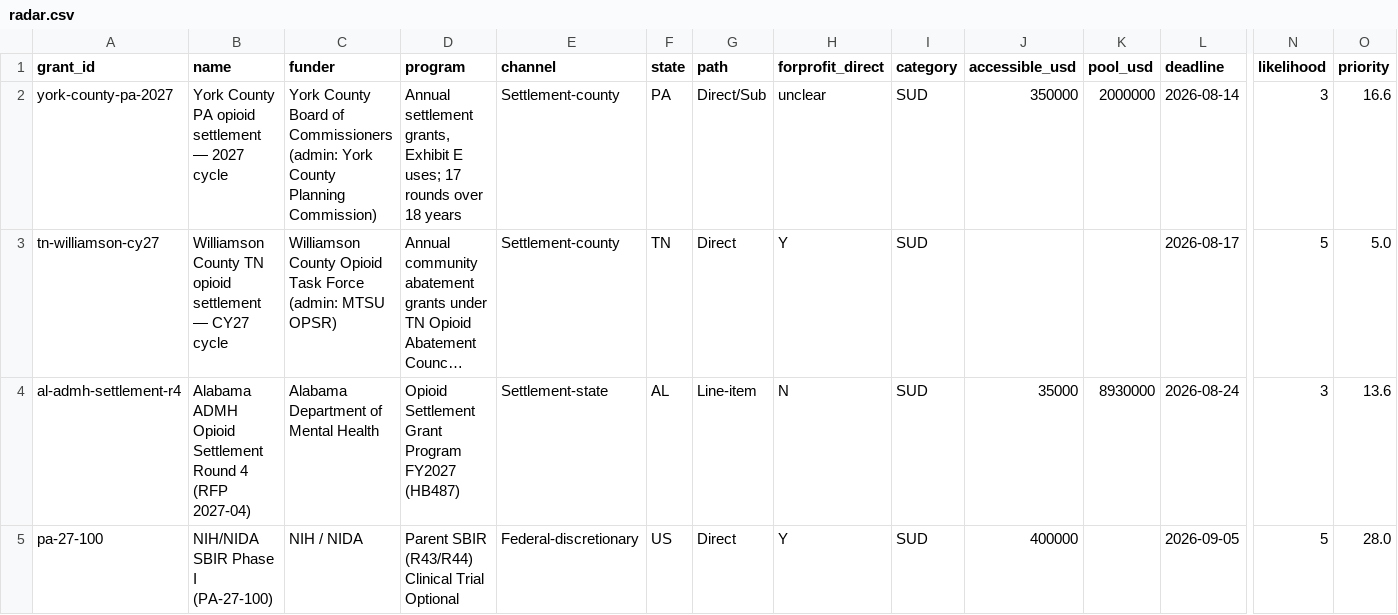
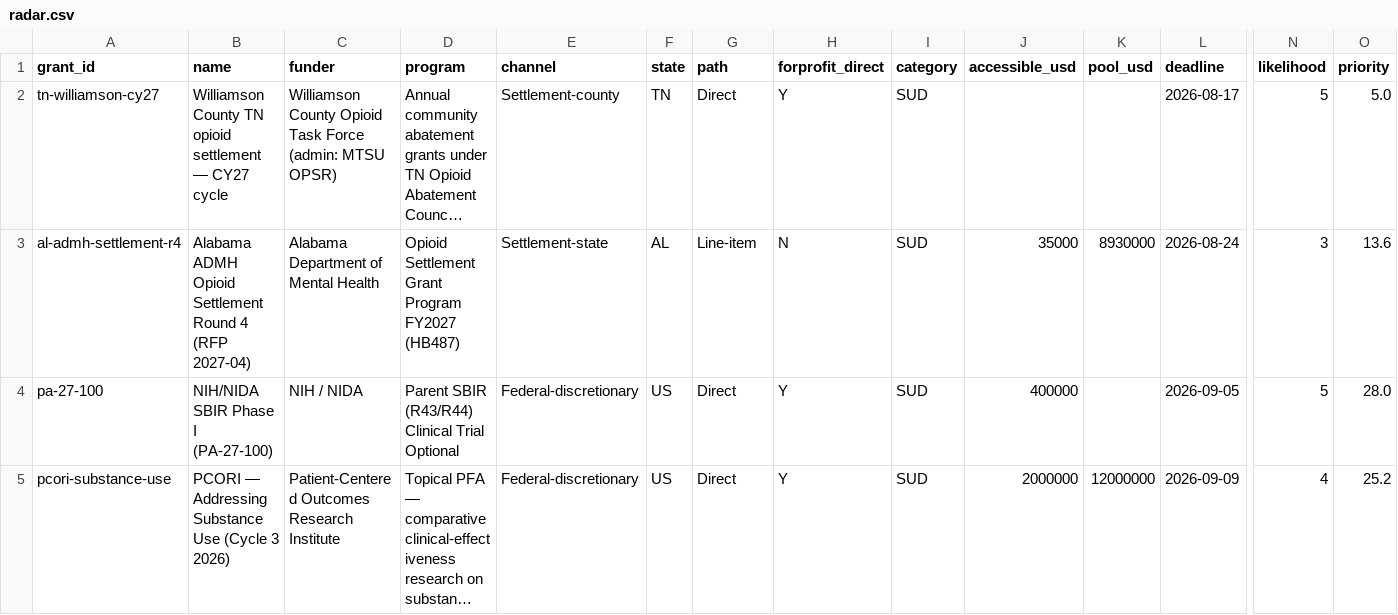
Before and after one commit to jonathannnty/more-grant-radar, a CSV file: data/radar.csv, drawn as a sheet; only a part is shown, gaps mark what is left out; the shorter side is filled out with more unchanged rows; long unchanged cells end in …; rows hold the shown columns only; the diff names each change by its address in the sheet, - before the commit and + after, or states it on an @@ line.

Commit message:
radar: refresh site 2026-08-15

```diff
--- a/data/radar.csv
+++ b/data/radar.csv
-row 2: york-county-pa-2027 | York County PA opioid settlement — 2027 cycle | York County Board of Commissioners (admin: York County Planning Commission) | Annual settlement grants, Exhibit E uses; 17 rounds over 18 years | Settlement-county | PA | Direct/Sub | unclear | SUD | 350000 | 2000000 | 2026-08-14 | 3 | 16.6
```
Also changed, not shown: 16 other files.
